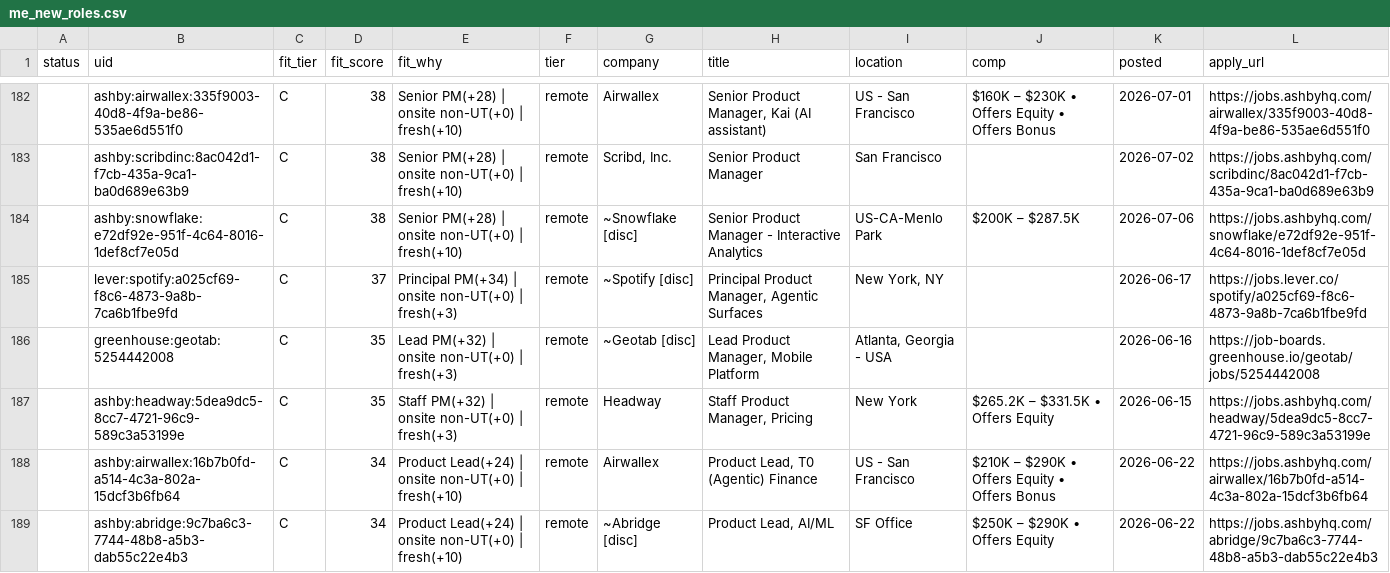
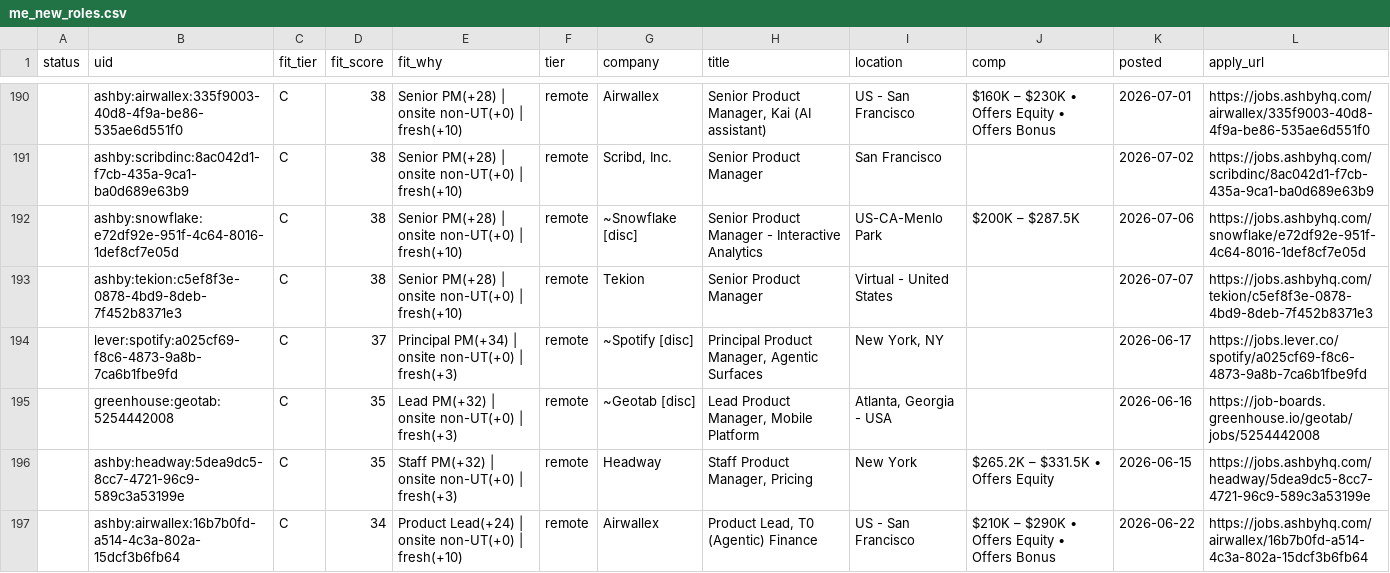
Before and after one commit to tyler-aston/jobsearch-starter, a CSV file: out/me_new_roles.csv, drawn as a sheet; only a part is shown, gaps mark what is left out; the shorter side is filled out with more unchanged rows; the diff covers the shown part only.

```diff
--- a/out/me_new_roles.csv
+++ b/out/me_new_roles.csv
@@ -184,2 +192,3 @@ status,uid,fit_tier,fit_score,fit_why,tier,company,title,location,comp,posted,ap
 ,ashby:snowflake:e72df92e-951f-4c64-8016-1def8cf7e05d,C,38,Senior PM(+28) | onsite non-UT(+0) | fresh(+10),remote,~Snowflake [disc],Senior Product Manager - Interactive Analytics,US-CA-Menlo Park,$200K – $287.5K,2026-07-06,https://jobs.ashbyhq.com/snowflake/e72df92e-951f-4c64-8016-1def8cf7e05d
+,ashby:tekion:c5ef8f3e-0878-4bd9-8deb-7f452b8371e3,C,38,Senior PM(+28) | onsite non-UT(+0) | fresh(+10),remote,Tekion,Senior Product Manager,Virtual - United States,,2026-07-07,https://jobs.ashbyhq.com/tekion/c5ef8f3e-0878-4bd9-8deb-7f452b8371e3
 ,lever:spotify:a025cf69-f8c6-4873-9a8b-7ca6b1fbe9fd,C,37,Principal PM(+34) | onsite non-UT(+0) | fresh(+3),remote,~Spotify [disc],"Principal Product Manager, Agentic Surfaces","New York, NY",,2026-06-17,https://jobs.lever.co/spotify/a025cf69-f8c6-4873-9a8b-7ca6b1fbe9fd
```
Also changed, not shown: 11 added rows elsewhere in this file, 1 other file.
